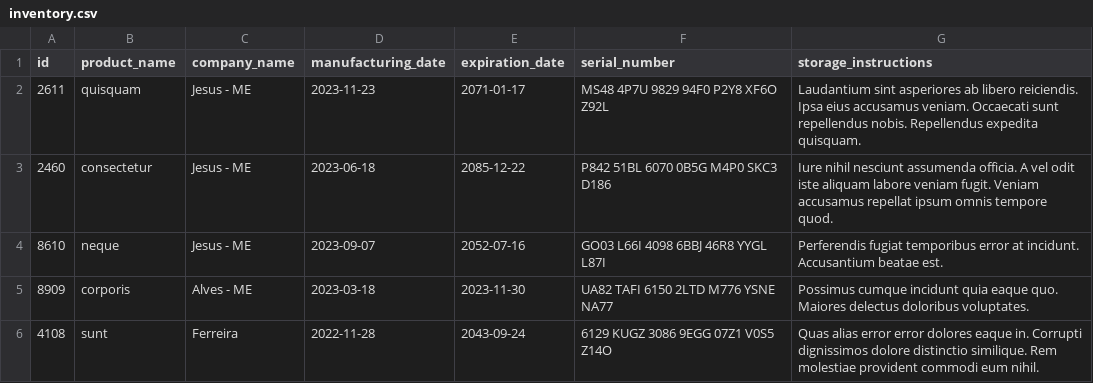
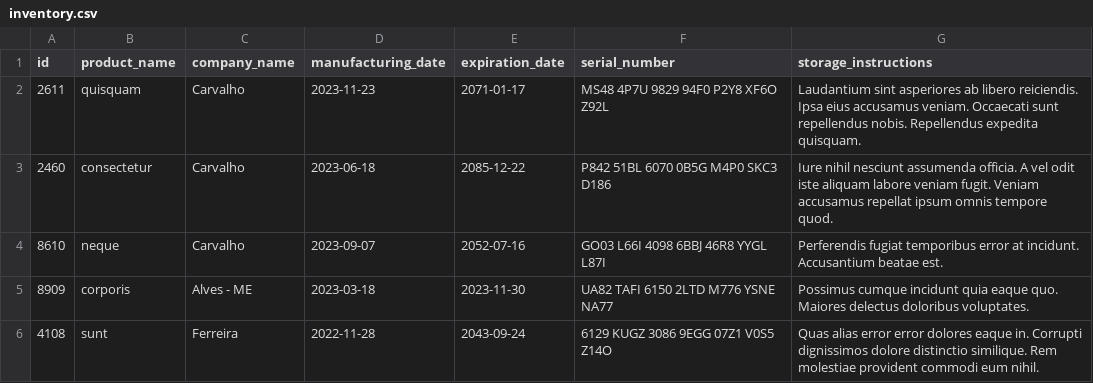
Before and after one commit to GabrielSilvaCosta/projeto-inventory-report, a CSV file: inventory_report/data/inventory.csv, drawn as a sheet.

```diff
--- a/inventory_report/data/inventory.csv
+++ b/inventory_report/data/inventory.csv
@@ -1,5 +1,5 @@
 id,product_name,company_name,manufacturing_date,expiration_date,serial_number,storage_instructions
-2611,quisquam,Jesus - ME,2023-11-23,2071-01-17,MS48 4P7U 9829 94F0 P2Y8 XF6O Z92L,Laudantium sint asperiores ab libero reiciendis. Ipsa eius accusamus veniam. Occaecati sunt repellendus nobis. Repellendus expedita quisquam.
-2460,consectetur,Jesus - ME,2023-06-18,2085-12-22,P842 51BL 6070 0B5G M4P0 SKC3 D186,Iure nihil nesciunt assumenda officia. A vel odit iste aliquam labore veniam fugit. Veniam accusamus repellat ipsum omnis tempore quod.
-8610,neque,Jesus - ME,2023-09-07,2052-07-16,GO03 L66I 4098 6BBJ 46R8 YYGL L87I,Perferendis fugiat temporibus error at incidunt. Accusantium beatae est.
+2611,quisquam,Carvalho,2023-11-23,2071-01-17,MS48 4P7U 9829 94F0 P2Y8 XF6O Z92L,Laudantium sint asperiores ab libero reiciendis. Ipsa eius accusamus veniam. Occaecati sunt repellendus nobis. Repellendus expedita quisquam.
+2460,consectetur,Carvalho,2023-06-18,2085-12-22,P842 51BL 6070 0B5G M4P0 SKC3 D186,Iure nihil nesciunt assumenda officia. A vel odit iste aliquam labore veniam fugit. Veniam accusamus repellat ipsum omnis tempore quod.
+8610,neque,Carvalho,2023-09-07,2052-07-16,GO03 L66I 4098 6BBJ 46R8 YYGL L87I,Perferendis fugiat temporibus error at incidunt. Accusantium beatae est.
 8909,corporis,Alves - ME,2023-03-18,2023-11-30,UA82 TAFI 6150 2LTD M776 YSNE NA77,Possimus cumque incidunt quia eaque quo. Maiores delectus doloribus voluptates.
```
Also changed, not shown: 2 other files.
